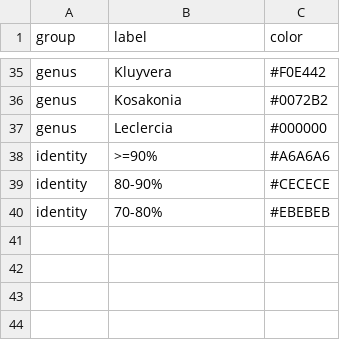
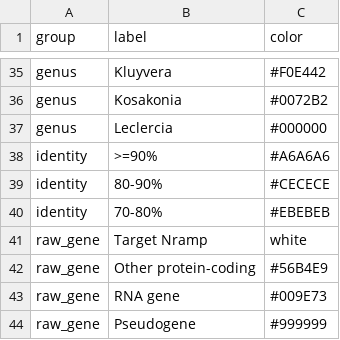
Before and after one commit to recapitulation-artist/Comparative_genome_synteny, a CSV file: config/colors.csv, drawn as a sheet; only a part is shown, gaps mark what is left out; the diff names each change by its address in the sheet, - before the commit and + after, or states it on an @@ line.

```diff
--- a/config/colors.csv
+++ b/config/colors.csv
+row 41: raw_gene | Target Nramp | white
+row 42: raw_gene | Other protein-coding | #56B4E9
+row 43: raw_gene | RNA gene | #009E73
+row 44: raw_gene | Pseudogene | #999999
```
Also changed, not shown: 13 other files.
